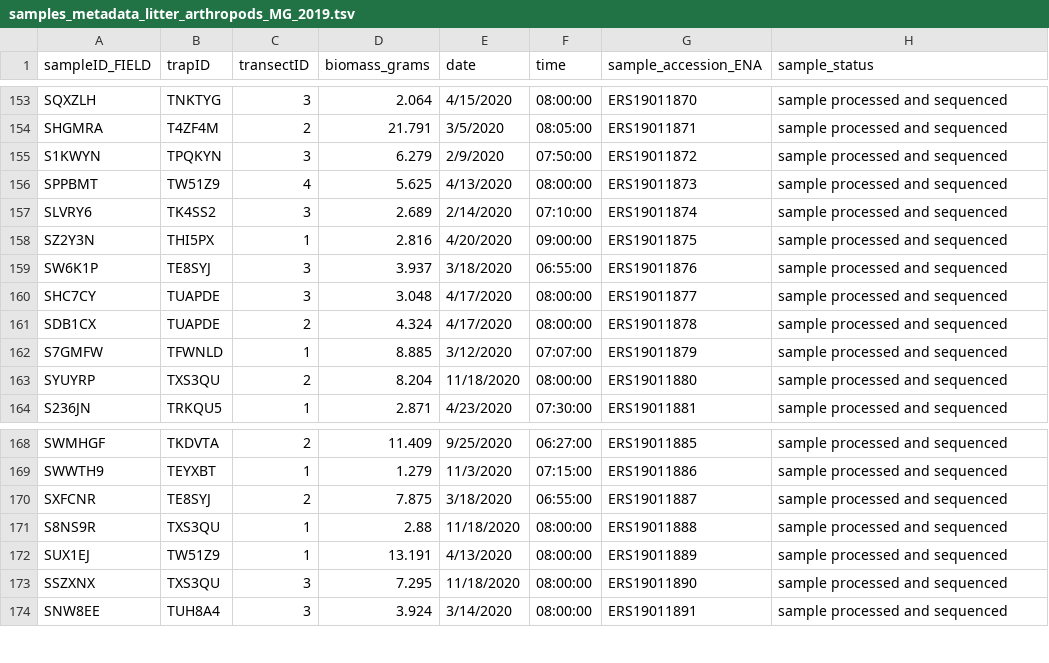
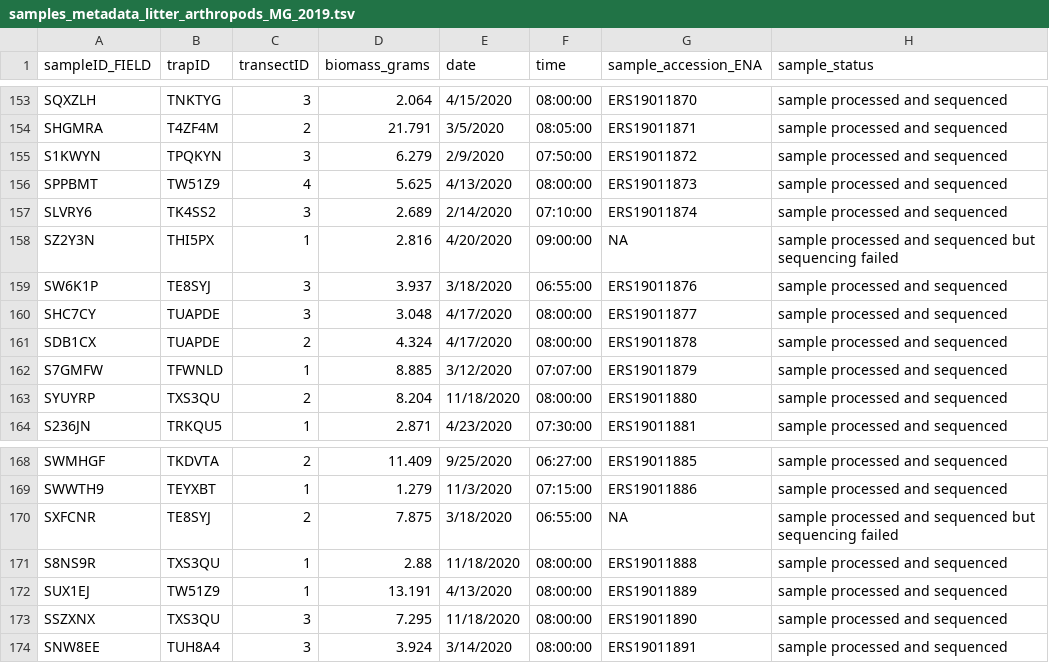
Before and after one commit to insect-biome-atlas/paper-data, a TSV file: data/Madagascar/samples_metadata_litter_arthropods_MG_2019.tsv, drawn as a sheet; only a part is shown, gaps mark what is left out.

Commit message:
corrected info on samples that failed sequencing

```diff
--- a/data/Madagascar/samples_metadata_litter_arthropods_MG_2019.tsv
+++ b/data/Madagascar/samples_metadata_litter_arthropods_MG_2019.tsv
@@ -157,3 +157,3 @@ SPPBMT	TW51Z9	4	5.625	4/13/2020	08:00:00	ERS19011873	sample processed and sequen
 SLVRY6	TK4SS2	3	2.689	2/14/2020	07:10:00	ERS19011874	sample processed and sequenced
-SZ2Y3N	THI5PX	1	2.816	4/20/2020	09:00:00	ERS19011875	sample processed and sequenced
+SZ2Y3N	THI5PX	1	2.816	4/20/2020	09:00:00	NA	sample processed and sequenced but sequencing failed
 SW6K1P	TE8SYJ	3	3.937	3/18/2020	06:55:00	ERS19011876	sample processed and sequenced
@@ -169,3 +169,3 @@ SWMHGF	TKDVTA	2	11.409	9/25/2020	06:27:00	ERS19011885	sample processed and seque
 SWWTH9	TEYXBT	1	1.279	11/3/2020	07:15:00	ERS19011886	sample processed and sequenced
-SXFCNR	TE8SYJ	2	7.875	3/18/2020	06:55:00	ERS19011887	sample processed and sequenced
+SXFCNR	TE8SYJ	2	7.875	3/18/2020	06:55:00	NA	sample processed and sequenced but sequencing failed
 S8NS9R	TXS3QU	1	2.88	11/18/2020	08:00:00	ERS19011888	sample processed and sequenced
```
